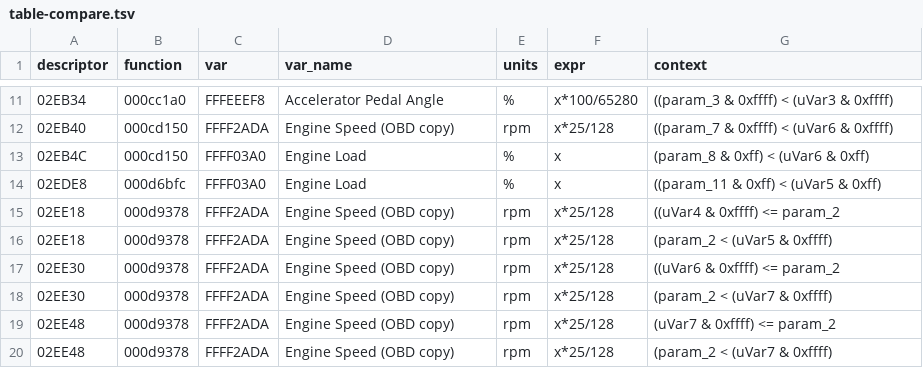
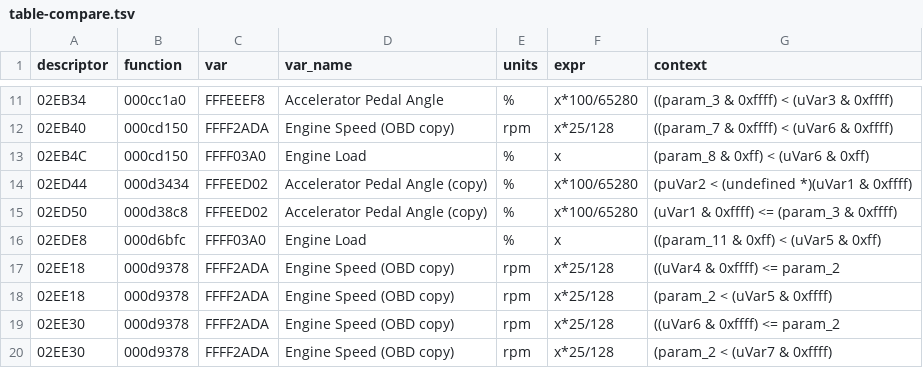
Before and after one commit to chmod77/fa20-def, a TSV file: analysis/lf6a400j-independent/evidence/table-compare.tsv, drawn as a sheet; only a part is shown, gaps mark what is left out; the shorter side is filled out with more unchanged rows; the diff names each change by its address in the sheet, - before the commit and + after, or states it on an @@ line.

Commit message:
Derived pure-copy variables (49); 2 more pedal thresholds - 330 unlocked

```diff
--- a/analysis/lf6a400j-independent/evidence/table-compare.tsv
+++ b/analysis/lf6a400j-independent/evidence/table-compare.tsv
+row 14: 02ED44 | 000d3434 | FFFEED02 | Accelerator Pedal Angle (copy) | % | x*100/65280 | (puVar2 < (undefined *)(uVar1 & 0xffff)
+row 15: 02ED50 | 000d38c8 | FFFEED02 | Accelerator Pedal Angle (copy) | % | x*100/65280 | (uVar1 & 0xffff) <= (param_3 & 0xffff)
```
Also changed, not shown: 7 other files.
